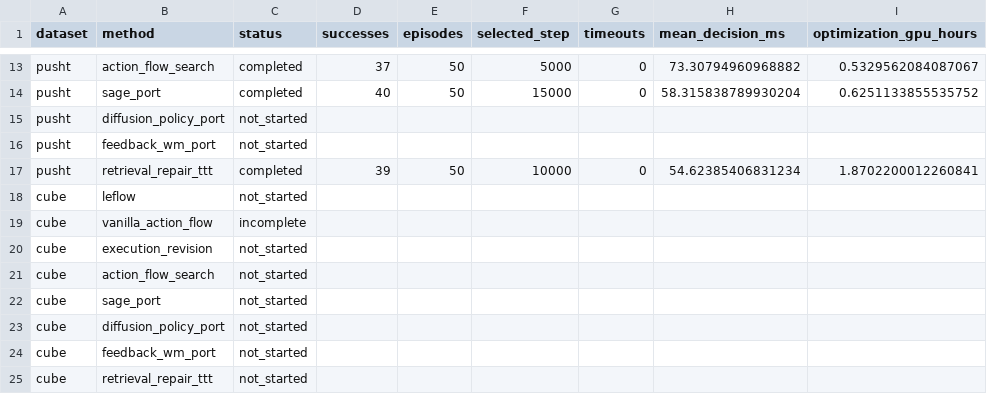
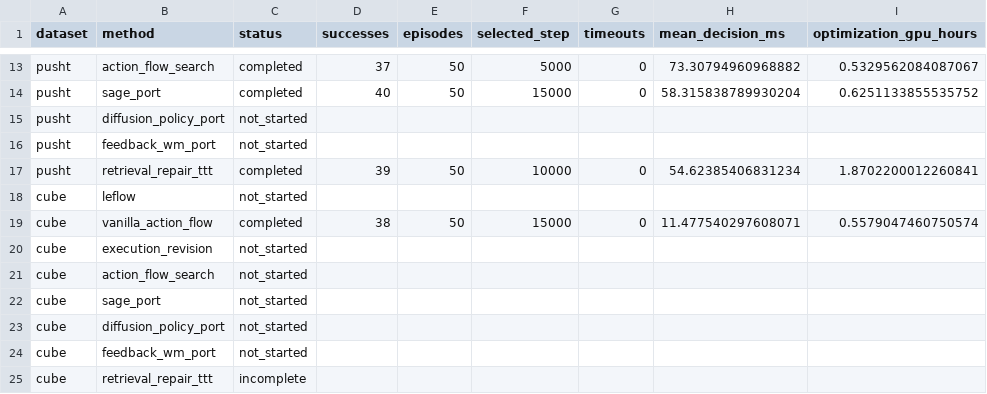
Before and after one commit to Abecid/LeFlow-, a CSV file: docs/reports/20261013-crossbench-baselines/analysis/matrix.csv, drawn as a sheet; only a part is shown, gaps mark what is left out.

```diff
--- a/docs/reports/20261013-crossbench-baselines/analysis/matrix.csv
+++ b/docs/reports/20261013-crossbench-baselines/analysis/matrix.csv
@@ -18,3 +18,3 @@ pusht,retrieval_repair_ttt,completed,39,50,10000,0,54.62385406831234,1.870220001
 cube,leflow,not_started,,,,,,
-cube,vanilla_action_flow,incomplete,,,,,,
+cube,vanilla_action_flow,completed,38,50,15000,0,11.477540297608071,0.5579047460750574
 cube,execution_revision,not_started,,,,,,
@@ -24,2 +24,2 @@ cube,diffusion_policy_port,not_started,,,,,,
 cube,feedback_wm_port,not_started,,,,,,
-cube,retrieval_repair_ttt,not_started,,,,,,
+cube,retrieval_repair_ttt,incomplete,,,,,,
```
Also changed, not shown: 35 other files.
